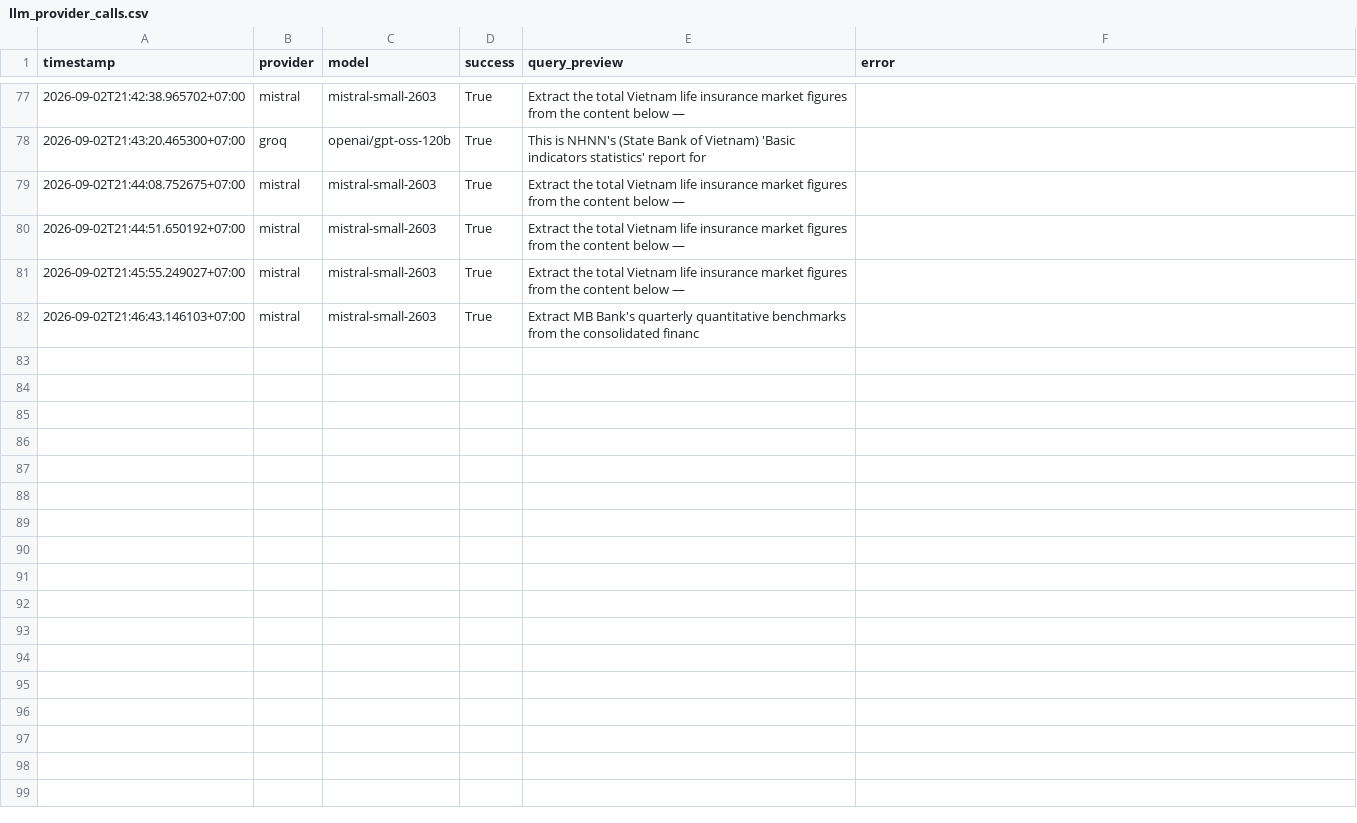
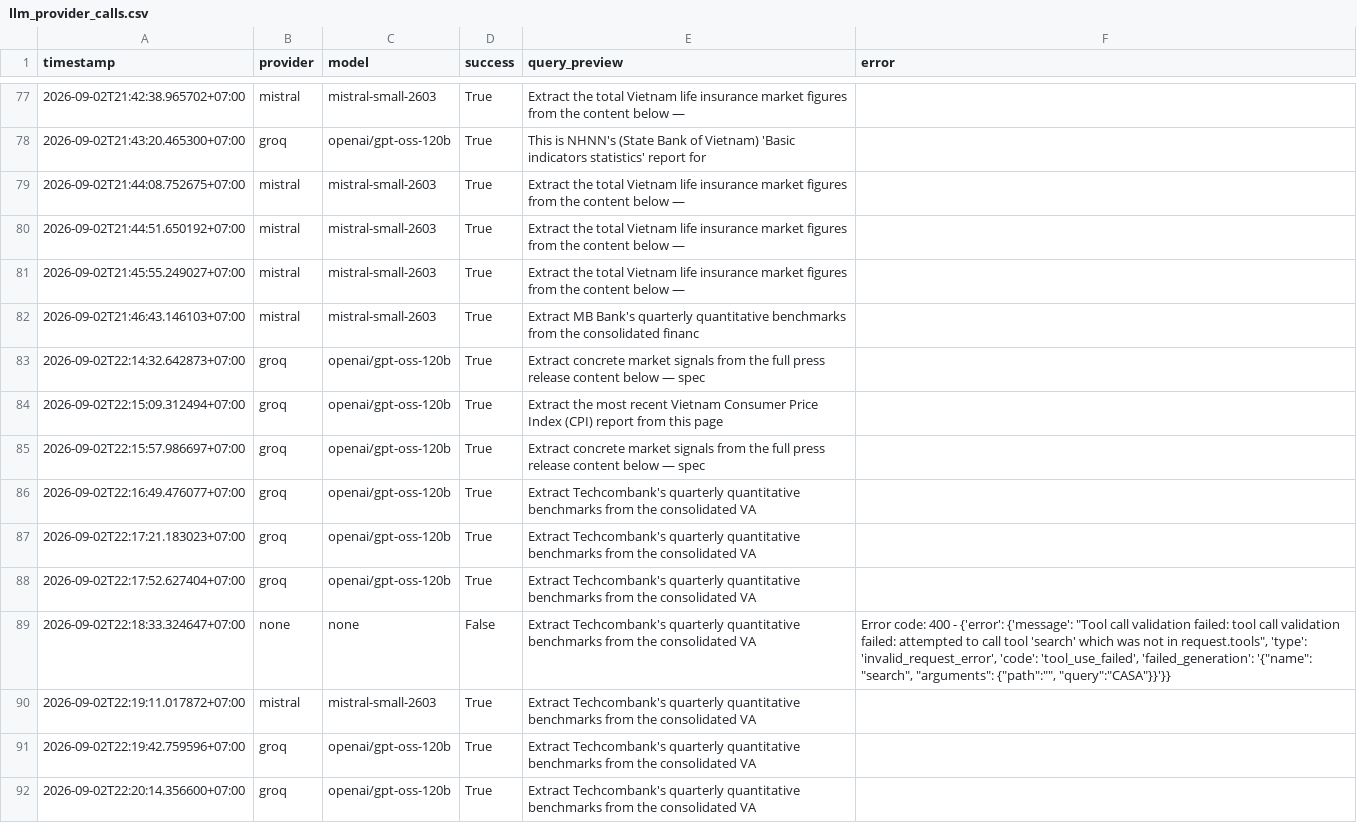
Before and after one commit to bachdz142/market_info, a CSV file: data/llm_provider_calls.csv, drawn as a sheet; only a part is shown, gaps mark what is left out; the diff covers the shown part only; the diff names each change by its address in the sheet, - before the commit and + after, or states it on an @@ line.

```diff
--- a/data/llm_provider_calls.csv
+++ b/data/llm_provider_calls.csv
+row 83: 2026-09-02T22:14:32.642873+07:00 | groq | openai/gpt-oss-120b | True | Extract concrete market signals from the full press release content below — spec
+row 84: 2026-09-02T22:15:09.312494+07:00 | groq | openai/gpt-oss-120b | True | Extract the most recent Vietnam Consumer Price Index (CPI) report from this page
+row 85: 2026-09-02T22:15:57.986697+07:00 | groq | openai/gpt-oss-120b | True | Extract concrete market signals from the full press release content below — spec
+row 86: 2026-09-02T22:16:49.476077+07:00 | groq | openai/gpt-oss-120b | True | Extract Techcombank's quarterly quantitative benchmarks from the consolidated VA
+row 87: 2026-09-02T22:17:21.183023+07:00 | groq | openai/gpt-oss-120b | True | Extract Techcombank's quarterly quantitative benchmarks from the consolidated VA
+row 88: 2026-09-02T22:17:52.627404+07:00 | groq | openai/gpt-oss-120b | True | Extract Techcombank's quarterly quantitative benchmarks from the consolidated VA
+row 89: 2026-09-02T22:18:33.324647+07:00 | none | none | False | Extract Techcombank's quarterly quantitative benchmarks from the consolidated VA | Error code: 400 - {'error': {'message': "Tool call validation failed: tool call validation failed: attempted to call tool 'search' which was not in request.tools", 'type': 'invalid_request_error', 'code': 'tool_use_failed', 'failed_generation': '{"name": "search", "arguments": {"path":"", "query":"CASA"}}'}}
+row 90: 2026-09-02T22:19:11.017872+07:00 | mistral | mistral-small-2603 | True | Extract Techcombank's quarterly quantitative benchmarks from the consolidated VA
+row 91: 2026-09-02T22:19:42.759596+07:00 | groq | openai/gpt-oss-120b | True | Extract Techcombank's quarterly quantitative benchmarks from the consolidated VA
+row 92: 2026-09-02T22:20:14.356600+07:00 | groq | openai/gpt-oss-120b | True | Extract Techcombank's quarterly quantitative benchmarks from the consolidated VA
```
Also changed, not shown: 19 added rows elsewhere in this file, 6 other files.
